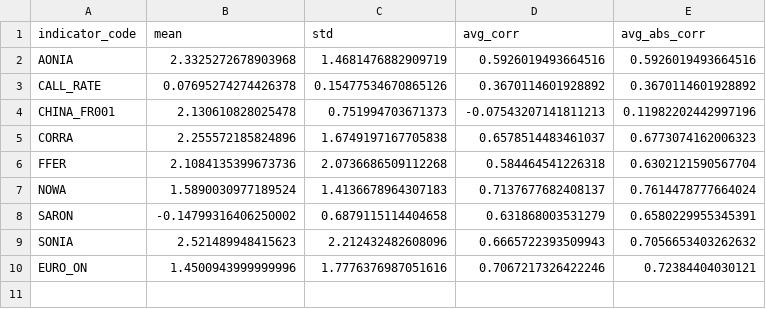
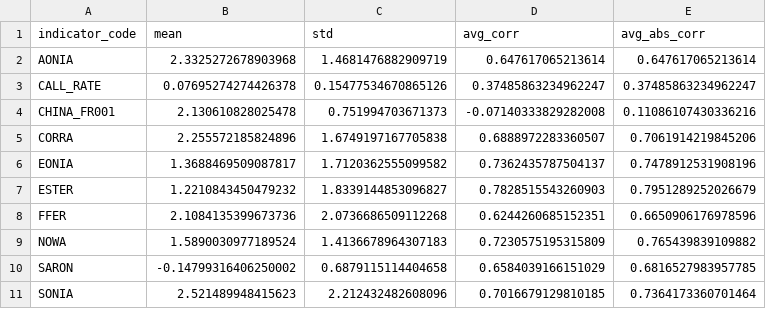
Before and after one commit to S4B6/StockPricePredictorGit, a CSV file: bubblechart_summary_stats.csv, drawn as a sheet.

```diff
--- a/bubblechart_summary_stats.csv
+++ b/bubblechart_summary_stats.csv
@@ -1,10 +1,11 @@
 indicator_code,mean,std,avg_corr,avg_abs_corr
-AONIA,2.3325272678903968,1.4681476882909719,0.5926019493664516,0.5926019493664516
-CALL_RATE,0.07695274274426378,0.15477534670865126,0.3670114601928892,0.3670114601928892
-CHINA_FR001,2.130610828025478,0.751994703671373,-0.07543207141811213,0.11982202442997196
-CORRA,2.255572185824896,1.6749197167705838,0.6578514483461037,0.6773074162006323
-FFER,2.1084135399673736,2.0736686509112268,0.584464541226318,0.6302121590567704
-NOWA,1.5890030977189524,1.4136678964307183,0.7137677682408137,0.7614478777664024
-SARON,-0.14799316406250002,0.6879115114404658,0.631868003531279,0.6580229955345391
-SONIA,2.521489948415623,2.212432482608096,0.6665722393509943,0.7056653403262632
-EURO_ON,1.4500943999999996,1.7776376987051616,0.7067217326422246,0.72384404030121
+AONIA,2.3325272678903968,1.4681476882909719,0.647617065213614,0.647617065213614
+CALL_RATE,0.07695274274426378,0.15477534670865126,0.37485863234962247,0.37485863234962247
+CHINA_FR001,2.130610828025478,0.751994703671373,-0.07140333829282008,0.11086107430336216
+CORRA,2.255572185824896,1.6749197167705838,0.6888972283360507,0.7061914219845206
+EONIA,1.3688469509087817,1.7120362555099582,0.7362435787504137,0.7478912531908196
+ESTER,1.2210843450479232,1.8339144853096827,0.7828515543260903,0.7951289252026679
+FFER,2.1084135399673736,2.0736686509112268,0.6244260685152351,0.6650906176978596
+NOWA,1.5890030977189524,1.4136678964307183,0.7230575195315809,0.765439839109882
+SARON,-0.14799316406250002,0.6879115114404658,0.6584039166151029,0.6816527983957785
+SONIA,2.521489948415623,2.212432482608096,0.7016679129810185,0.7364173360701464
```
Also changed, not shown: bubblechart_correlation_matrix.csv, 16 other files.
